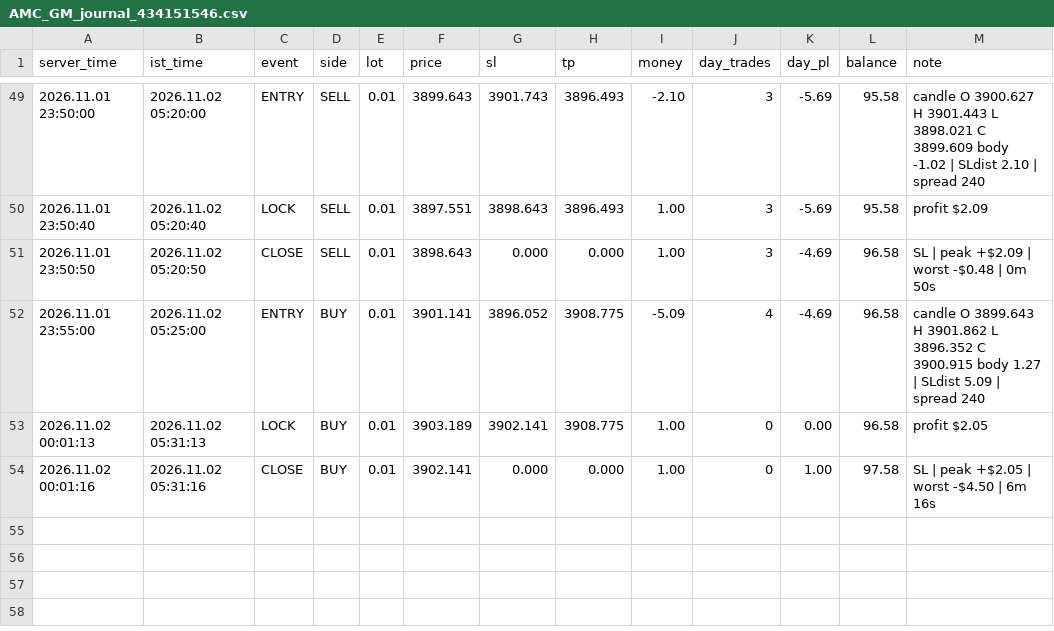
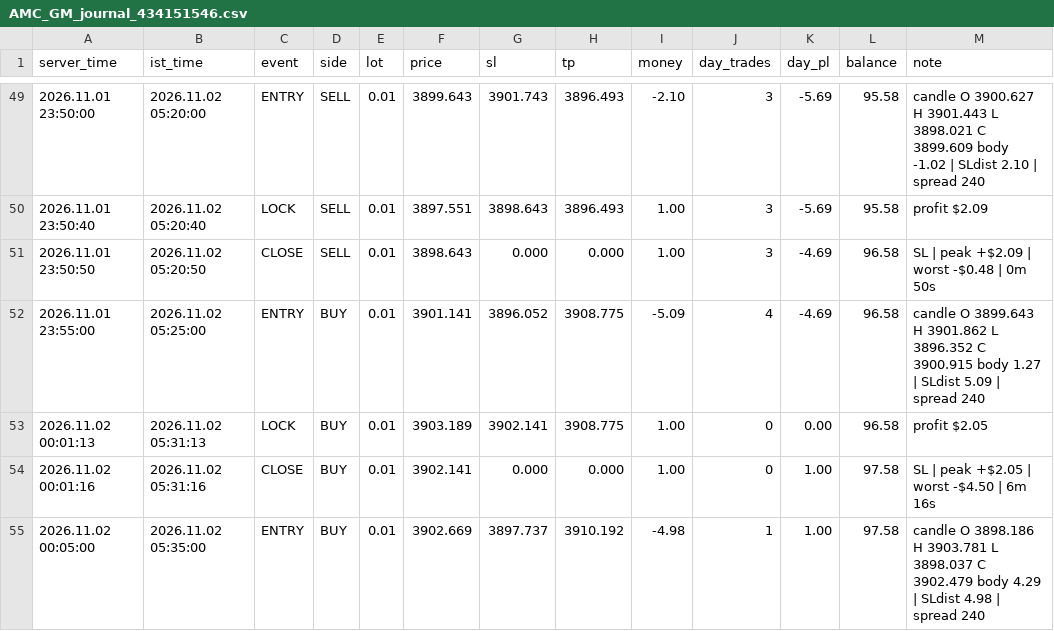
Before and after one commit to ankushchhajed7-cmd/INVESTOR-ID, a CSV file: data/434151546/AMC_GM_journal_434151546.csv, drawn as a sheet; only a part is shown, gaps mark what is left out; the diff names each change by its address in the sheet, - before the commit and + after, or states it on an @@ line.

Commit message:
journal AMC_GM_journal_434151546.csv

```diff
--- a/data/434151546/AMC_GM_journal_434151546.csv
+++ b/data/434151546/AMC_GM_journal_434151546.csv
+row 55: 2026.11.02 00:05:00 | 2026.11.02 05:35:00 | ENTRY | BUY | 0.01 | 3902.669 | 3897.737 | 3910.192 | -4.98 | 1 | 1.00 | 97.58 | candle O 3898.186 H 3903.781 L 3898.037 C 3902.479 body 4.29 | SLdist 4.98 | spread 240
```
